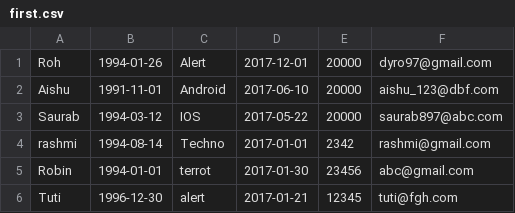
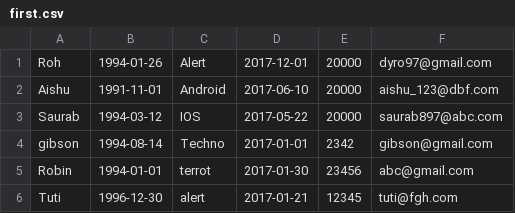
Before and after one commit to Rohit208/groot, a CSV file: Script1/first.csv, drawn as a sheet.

Commit message:
Update first.csv

```diff
--- a/Script1/first.csv
+++ b/Script1/first.csv
@@ -3,3 +3,3 @@ Aishu,1991-11-01,Android,2017-06-10,20000,aishu_123@dbf.com
 Saurab,1994-03-12,IOS,2017-05-22,20000,saurab897@abc.com
-rashmi,1994-08-14,Techno,2017-01-01,2342,rashmi@gmail.com
+gibson,1994-08-14,Techno,2017-01-01,2342,gibson@gmail.com
 Robin,1994-01-01,terrot,2017-01-30,23456,abc@gmail.com
```
